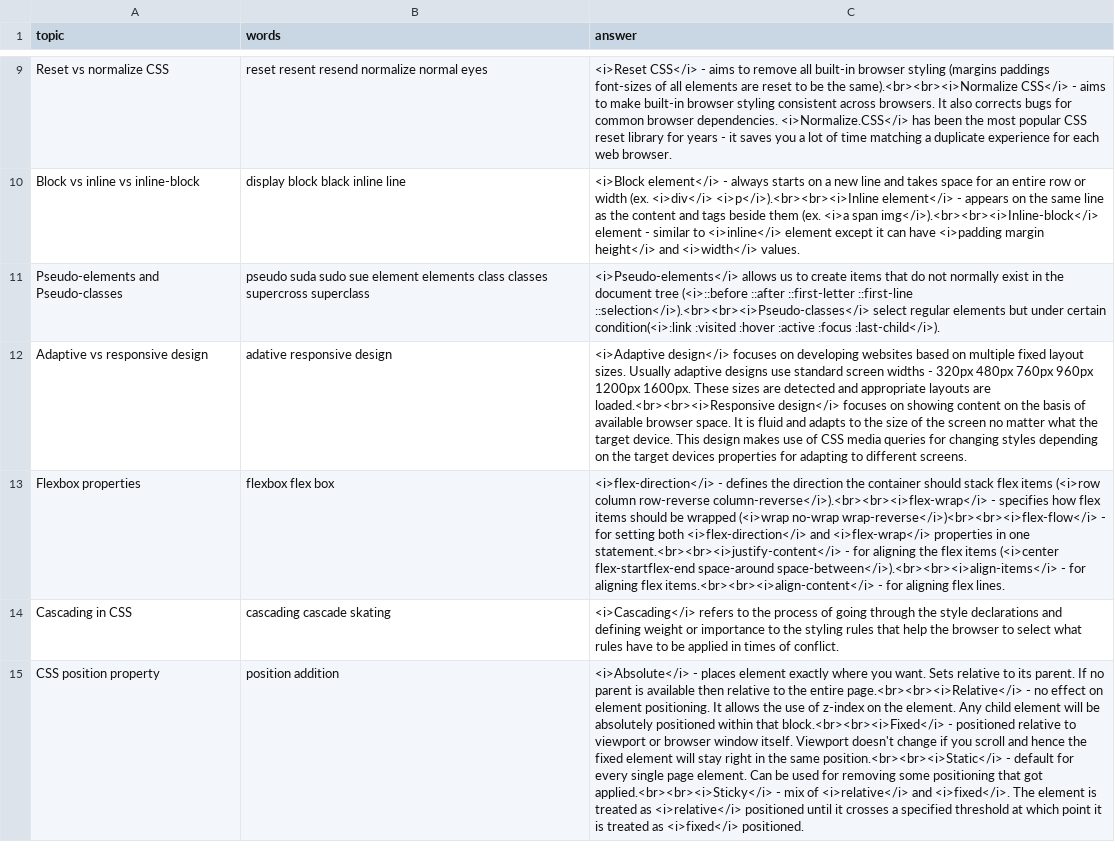
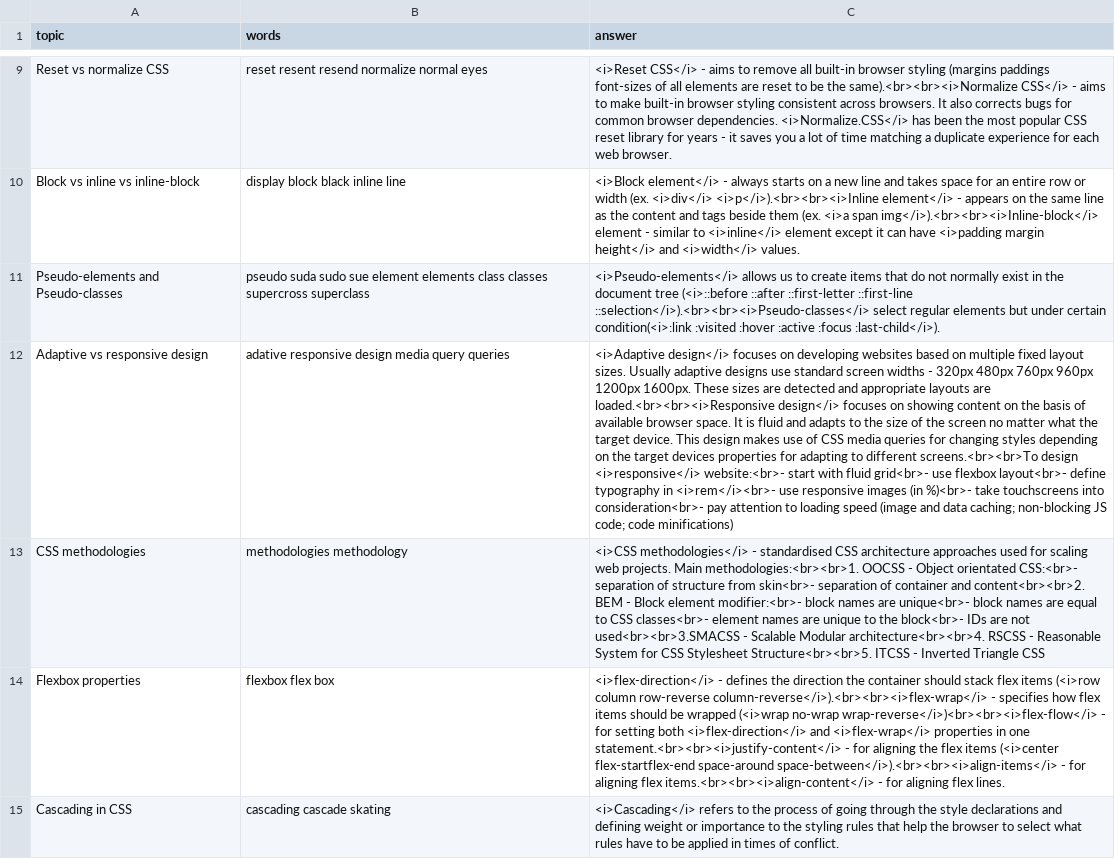
Before and after one commit to DzmitryAlifer/tech-interview-helper, a CSV file: src/assets/CSS.csv, drawn as a sheet; only a part is shown, gaps mark what is left out; the shorter side is filled out with more unchanged rows; the diff names each change by its address in the sheet, - before the commit and + after, or states it on an @@ line.

```diff
--- a/src/assets/CSS.csv
+++ b/src/assets/CSS.csv
-B12 (words): adative responsive design
+B12 (words): adative responsive design media query queries
-C12 (answer): …to different screens.
+C12 (answer): …to different screens.<br><br>To design <i>responsive</i> website:<br>- start with fluid grid<br>- use flexbox layout<br>- define typography in <i>rem</i><br>- use responsive images (in %)<br>- take touchscreens into consideration<br>- pay attention to loading speed (image and data caching; non-blocking JS code; code minifications)
+row 13: CSS methodologies | methodologies methodology | <i>CSS methodologies</i> - standardised CSS architecture approaches used for scaling web projects. Main methodologies:<br><br>1. OOCSS - Object orientated CSS:<br>- separation of structure from skin<br>- separation of container and content<br><br>2. BEM - Block element modifier:<br>- block names are unique<br>- block names are equal to CSS classes<br>- element names are unique to the block<br>- IDs are not used<br><br>3.SMACSS - Scalable Modular architecture<br><br>4. RSCSS - Reasonable System for CSS Stylesheet Structure<br><br>5. ITCSS - Inverted Triangle CSS
```
Also changed, not shown: src/assets/General.csv, 1 other file.
